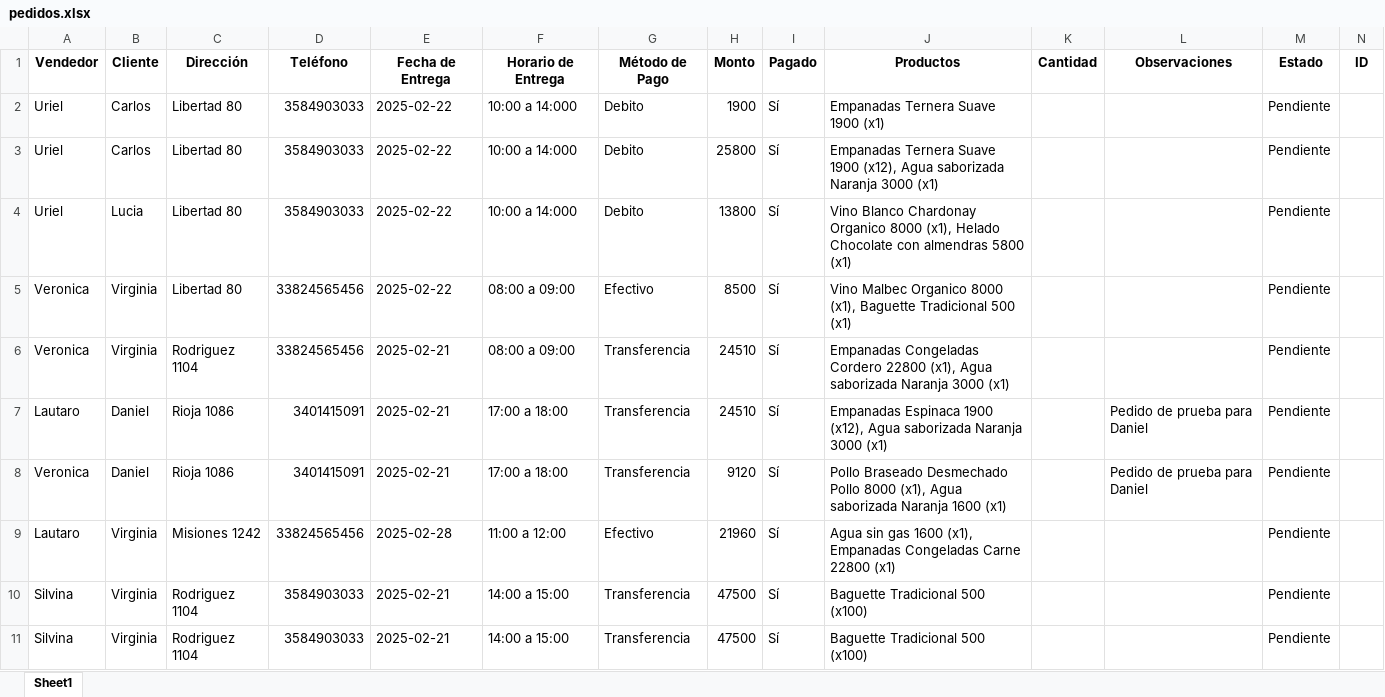
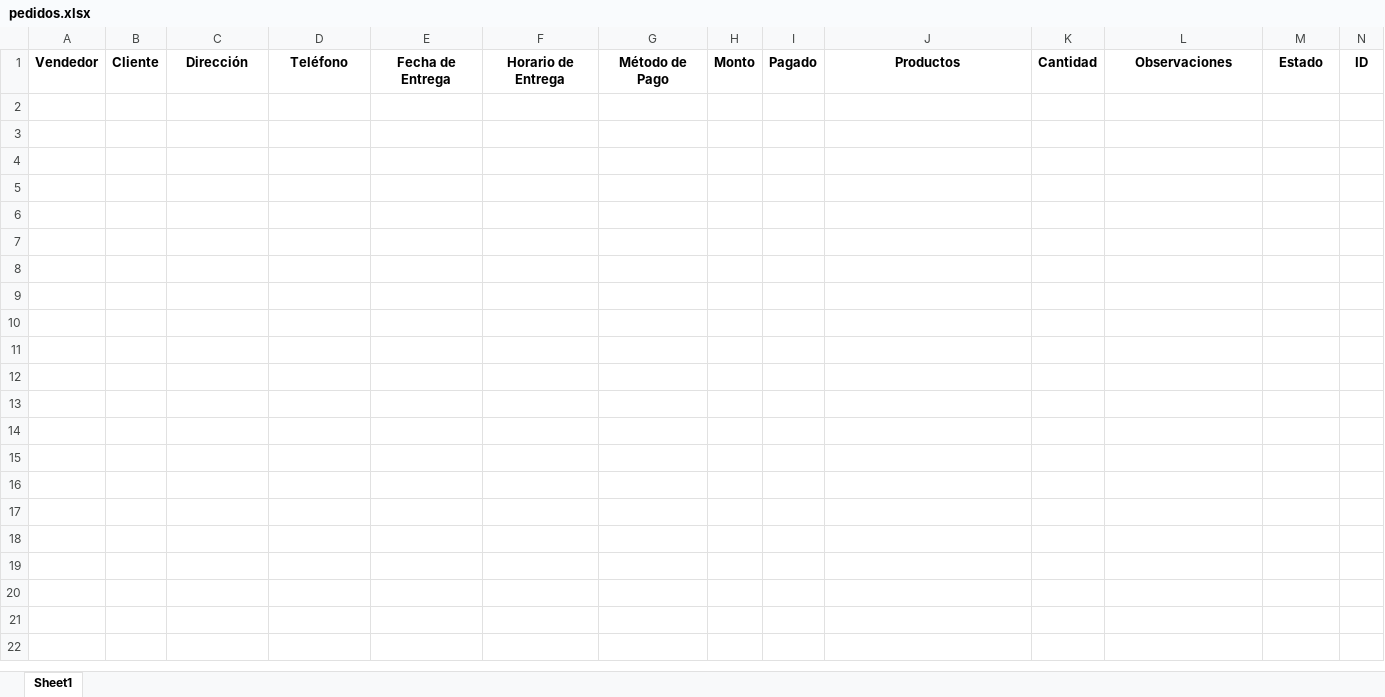
Before and after one commit to urielssan/aplicacion_pedidos, an Excel workbook: pedidos.xlsx, sheet Sheet1, drawn as a sheet; only a part is shown; values as stored, in another font and other column widths than the file's, no borders; the diff covers the shown part only; the diff names each change by its address in the sheet, - before the commit and + after, or states it on an @@ line.

```diff
--- a/pedidos.xlsx (sheet Sheet1)
+++ b/pedidos.xlsx (sheet Sheet1)
-row 2: Uriel | Carlos | Libertad 80 | 3584903033 | 2025-02-22 | 10:00 a 14:000 | Debito | 1900 | Sí | Empanadas Ternera Suave 1900 (x1) |  |  | Pendiente
-row 3: Uriel | Carlos | Libertad 80 | 3584903033 | 2025-02-22 | 10:00 a 14:000 | Debito | 25800 | Sí | Empanadas Ternera Suave 1900 (x12), Agua saborizada Naranja 3000 (x1) |  |  | Pendiente
-row 4: Uriel | Lucia | Libertad 80 | 3584903033 | 2025-02-22 | 10:00 a 14:000 | Debito | 13800 | Sí | Vino Blanco Chardonay Organico 8000 (x1), Helado Chocolate con almendras 5800 (x1) |  |  | Pendiente
-row 5: Veronica | Virginia | Libertad 80 | 33824565456 | 2025-02-22 | 08:00 a 09:00 | Efectivo | 8500 | Sí | Vino Malbec Organico 8000 (x1), Baguette Tradicional 500 (x1) |  |  | Pendiente
-row 6: Veronica | Virginia | Rodriguez 1104 | 33824565456 | 2025-02-21 | 08:00 a 09:00 | Transferencia | 24510 | Sí | Empanadas Congeladas Cordero 22800 (x1), Agua saborizada Naranja 3000 (x1) |  |  | Pendiente
-row 7: Lautaro | Daniel | Rioja 1086 | 3401415091 | 2025-02-21 | 17:00 a 18:00 | Transferencia | 24510 | Sí | Empanadas Espinaca 1900 (x12), Agua saborizada Naranja 3000 (x1) |  | Pedido de prueba para Daniel | Pendiente
-row 8: Veronica | Daniel | Rioja 1086 | 3401415091 | 2025-02-21 | 17:00 a 18:00 | Transferencia | 9120 | Sí | Pollo Braseado Desmechado Pollo 8000 (x1), Agua saborizada Naranja 1600 (x1) |  | Pedido de prueba para Daniel | Pendiente
-row 9: Lautaro | Virginia | Misiones 1242 | 33824565456 | 2025-02-28 | 11:00 a 12:00 | Efectivo | 21960 | Sí | Agua sin gas 1600 (x1), Empanadas Congeladas Carne 22800 (x1) |  |  | Pendiente
-row 10: Silvina | Virginia | Rodriguez 1104 | 3584903033 | 2025-02-21 | 14:00 a 15:00 | Transferencia | 47500 | Sí | Baguette Tradicional 500 (x100) |  |  | Pendiente
-row 11: Silvina | Virginia | Rodriguez 1104 | 3584903033 | 2025-02-21 | 14:00 a 15:00 | Transferencia | 47500 | Sí | Baguette Tradicional 500 (x100) |  |  | Pendiente
```
Also changed, not shown: 36 removed rows elsewhere in this sheet, 3 other files.
